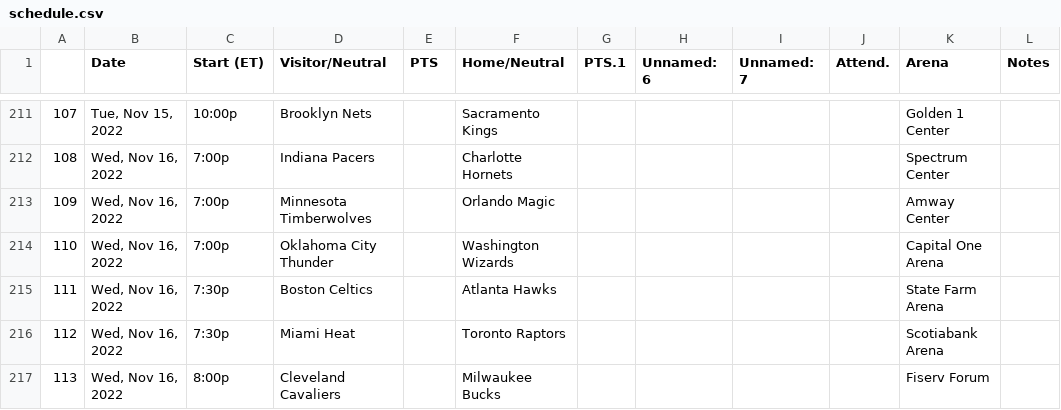
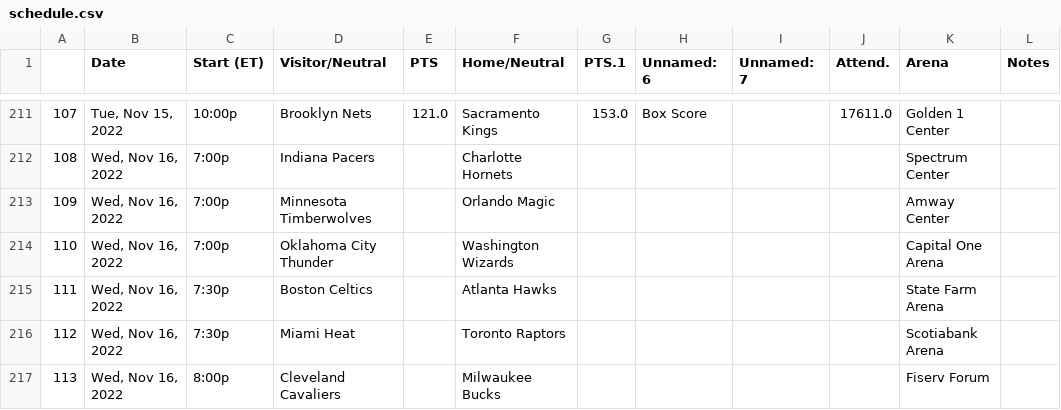
Before and after one commit to haochen00329/nba_fanatasy, a CSV file: data folder/schedule.csv (was data csv/schedule.csv), drawn as a sheet; only a part is shown, gaps mark what is left out; the diff covers the shown part only.

```diff
--- a/data csv/schedule.csv
+++ b/data folder/schedule.csv
@@ -211,2 +211,2 @@
-107,"Tue, Nov 15, 2022",10:00p,Brooklyn Nets,,Sacramento Kings,,,,,Golden 1 Center,
+107,"Tue, Nov 15, 2022",10:00p,Brooklyn Nets,121.0,Sacramento Kings,153.0,Box Score,,17611.0,Golden 1 Center,
 108,"Wed, Nov 16, 2022",7:00p,Indiana Pacers,,Charlotte Hornets,,,,,Spectrum Center,
```
Also changed, not shown: 43 edited cells elsewhere in this file, 15 other files.
